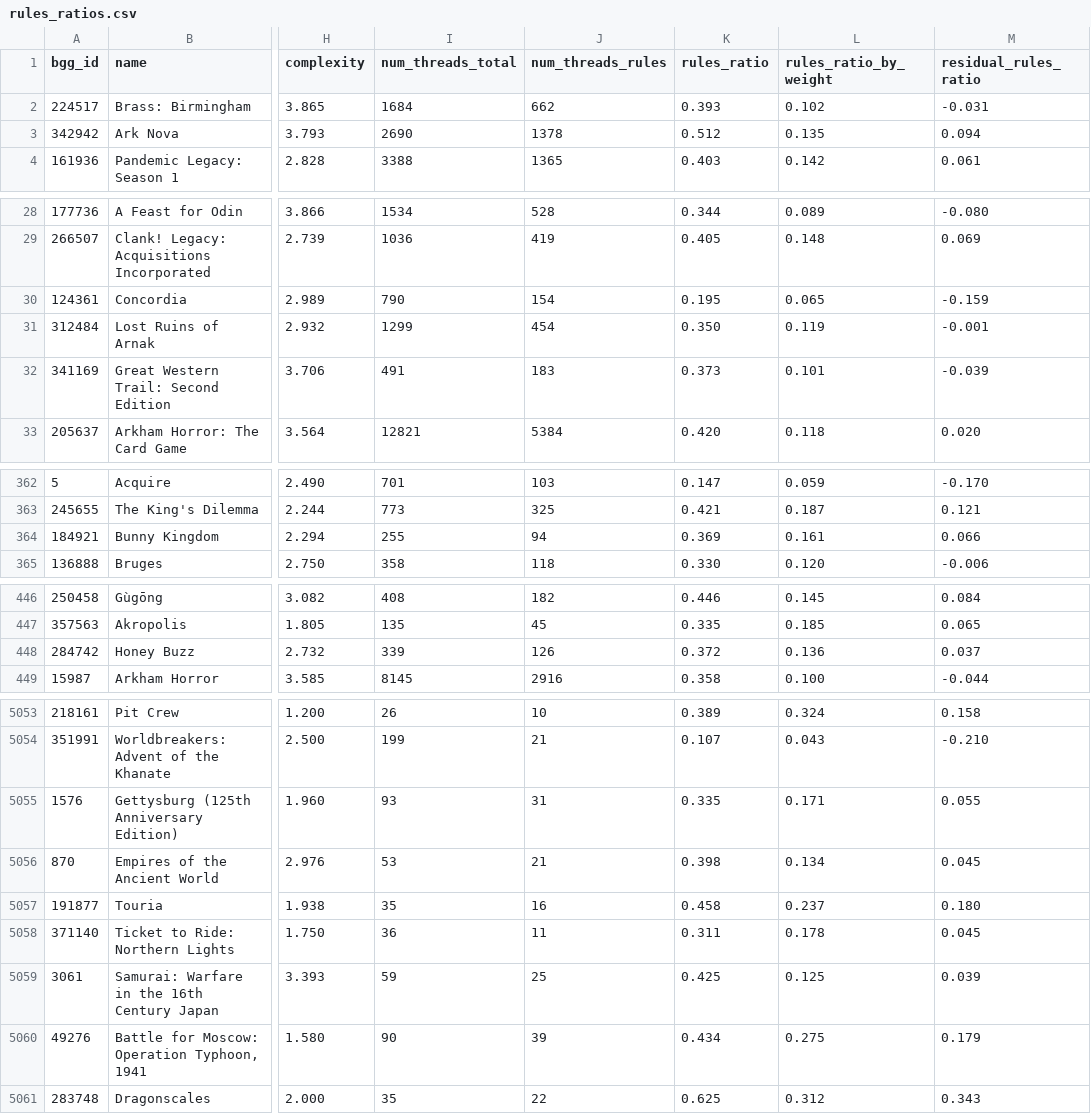
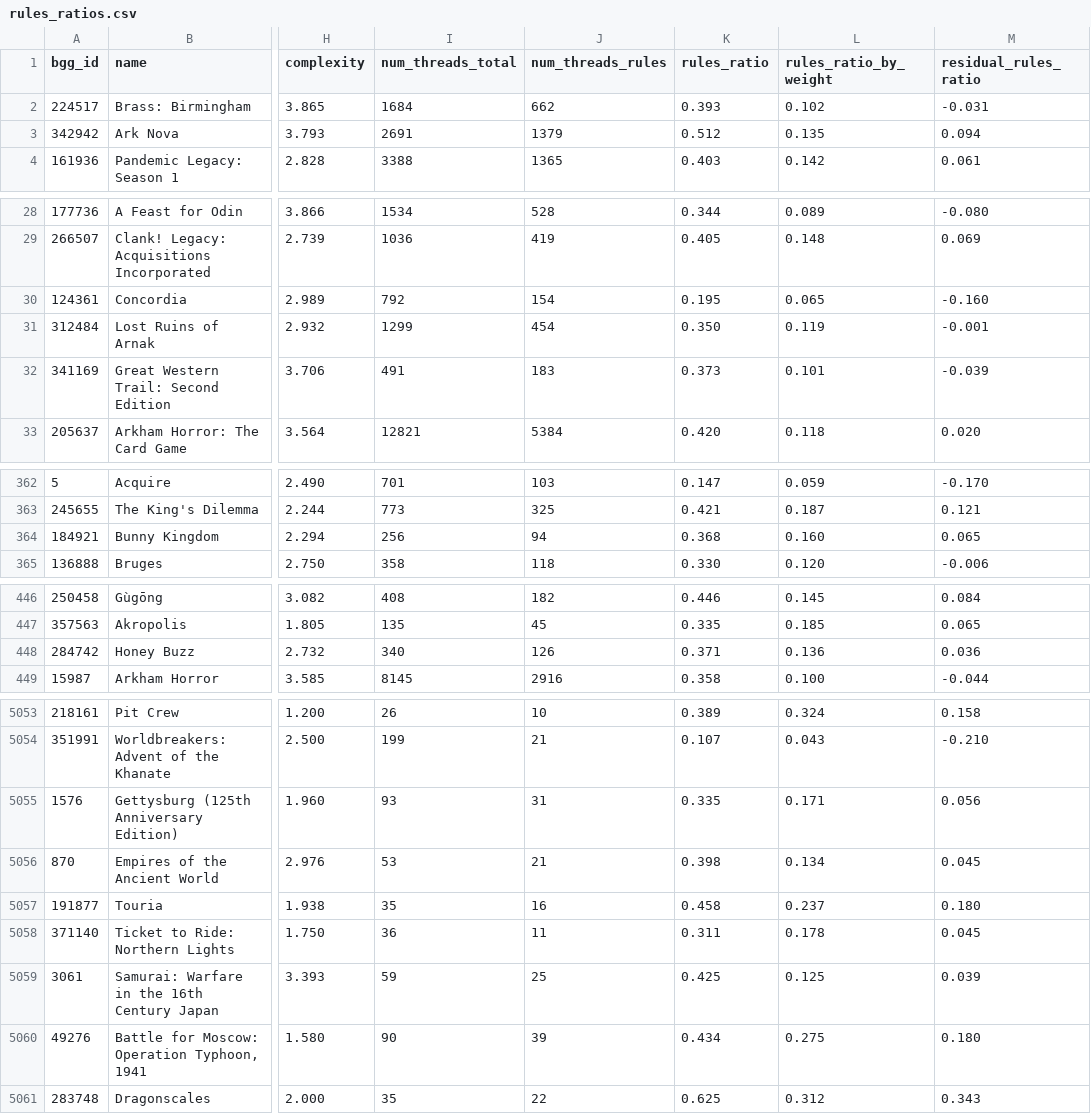
Before and after one commit to recommend-games/blog, a CSV file: experiments/rules_ratio/csv/rules_ratios.csv, drawn as a sheet; only a part is shown, gaps mark what is left out; the diff covers the shown part only; the diff names each change by its address in the sheet, - before the commit and + after, or states it on an @@ line.

```diff
--- a/experiments/rules_ratio/csv/rules_ratios.csv
+++ b/experiments/rules_ratio/csv/rules_ratios.csv
-I3 (num_threads_total): 2690
+I3 (num_threads_total): 2691
-J3 (num_threads_rules): 1378
+J3 (num_threads_rules): 1379
-I30 (num_threads_total): 790
+I30 (num_threads_total): 792
-M30 (residual_rules_ratio): -0.159
+M30 (residual_rules_ratio): -0.160
-I364 (num_threads_total): 255
+I364 (num_threads_total): 256
-K364 (rules_ratio): 0.369
+K364 (rules_ratio): 0.368
-L364 (rules_ratio_by_weight): 0.161
+L364 (rules_ratio_by_weight): 0.160
-M364 (residual_rules_ratio): 0.066
+M364 (residual_rules_ratio): 0.065
-I448 (num_threads_total): 339
+I448 (num_threads_total): 340
-K448 (rules_ratio): 0.372
+K448 (rules_ratio): 0.371
-M448 (residual_rules_ratio): 0.037
+M448 (residual_rules_ratio): 0.036
-M5055 (residual_rules_ratio): 0.055
+M5055 (residual_rules_ratio): 0.056
-M5060 (residual_rules_ratio): 0.179
+M5060 (residual_rules_ratio): 0.180
```
Also changed, not shown: 21 edited cells elsewhere in this file, 2 other files.
